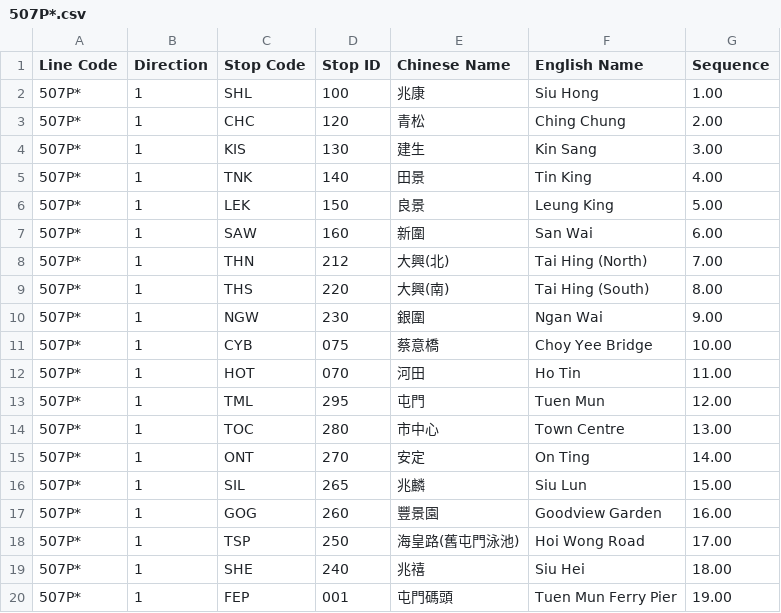
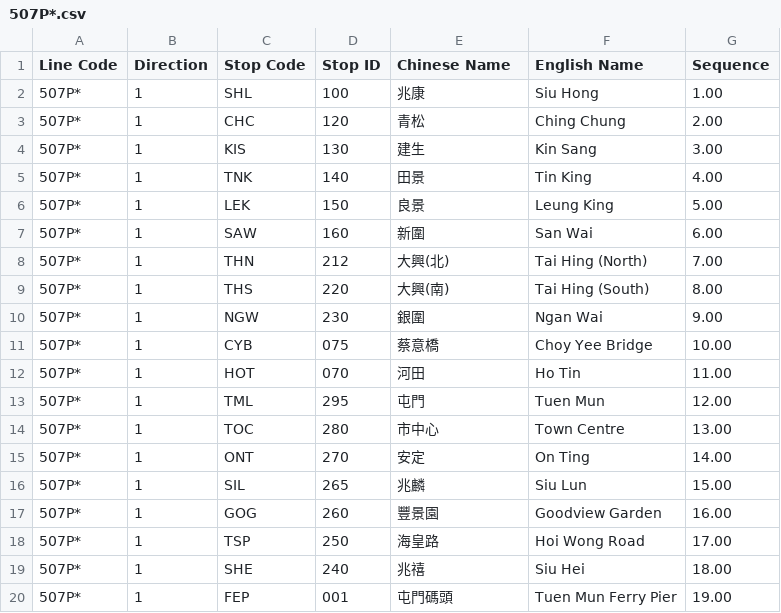
Before and after one commit to hkbus/notice, a CSV file: handmade_data/lightRail/507P*.csv, drawn as a sheet.

Commit message:
Remove "(舊屯門泳池)"

```diff
--- a/handmade_data/lightRail/507P*.csv
+++ b/handmade_data/lightRail/507P*.csv
@@ -17,3 +17,3 @@
 "507P*","1","GOG","260","豐景園","Goodview Garden",16.00
-"507P*","1","TSP","250","海皇路(舊屯門泳池)","Hoi Wong Road",17.00
+"507P*","1","TSP","250","海皇路","Hoi Wong Road",17.00
 "507P*","1","SHE","240","兆禧","Siu Hei",18.00
```
